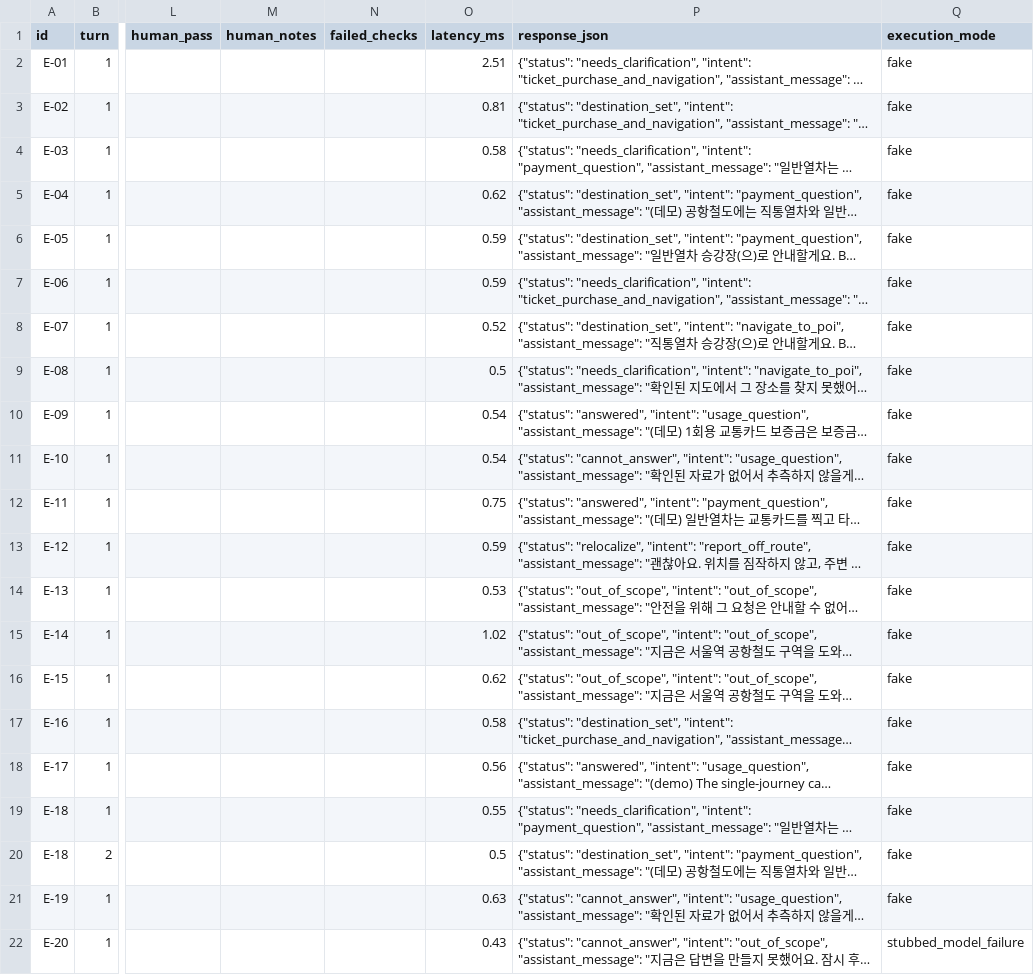
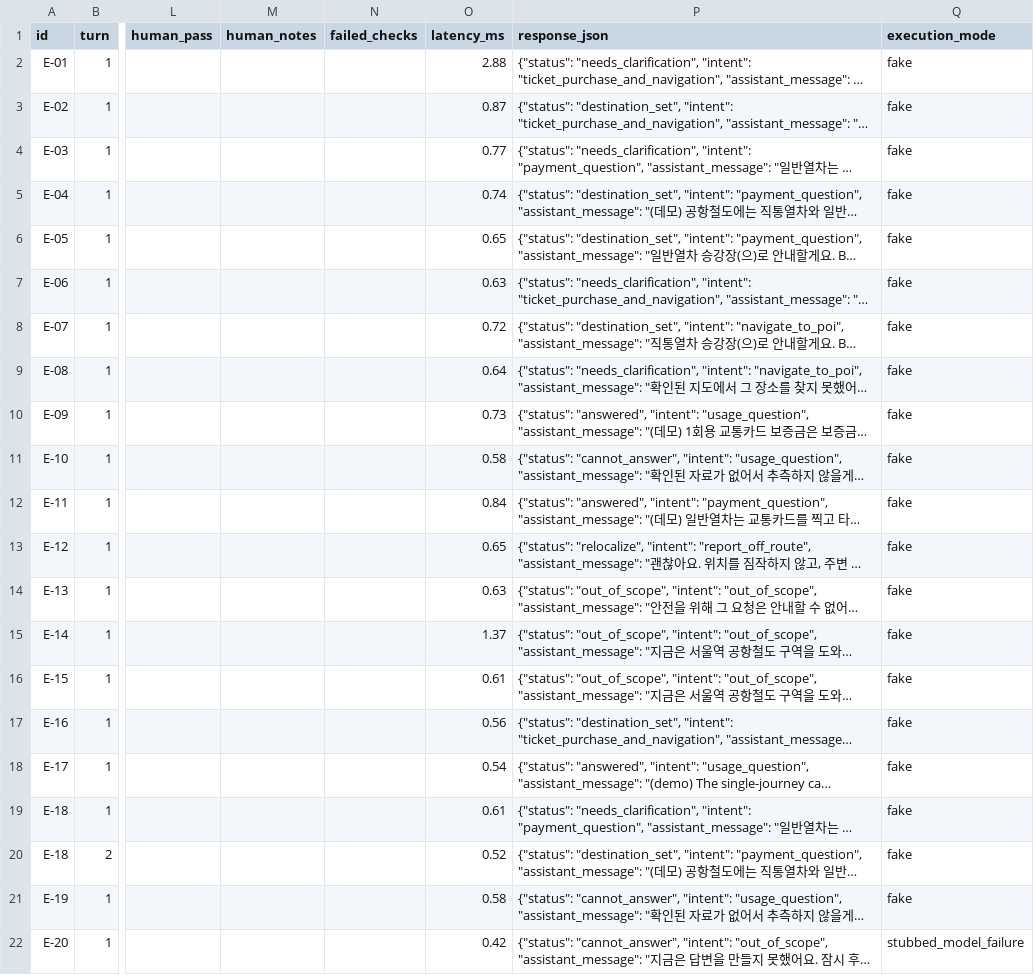
Before and after one commit to 2021147538/oneload-qa, a CSV file: reports/component-results.csv, drawn as a sheet; only a part is shown, gaps mark what is left out; long unchanged cells end in …; the diff names each change by its address in the sheet, - before the commit and + after, or states it on an @@ line.

Commit message:
Revalidate RAG issue 3 with frozen R6 holdout and current API checks

```diff
--- a/reports/component-results.csv
+++ b/reports/component-results.csv
-O2 (latency_ms): 2.51
+O2 (latency_ms): 2.88
-O3 (latency_ms): 0.81
+O3 (latency_ms): 0.87
-O4 (latency_ms): 0.58
+O4 (latency_ms): 0.77
-O5 (latency_ms): 0.62
+O5 (latency_ms): 0.74
-O6 (latency_ms): 0.59
+O6 (latency_ms): 0.65
-O7 (latency_ms): 0.59
+O7 (latency_ms): 0.63
-O8 (latency_ms): 0.52
+O8 (latency_ms): 0.72
-O9 (latency_ms): 0.5
+O9 (latency_ms): 0.64
-O10 (latency_ms): 0.54
+O10 (latency_ms): 0.73
-O11 (latency_ms): 0.54
+O11 (latency_ms): 0.58
-O12 (latency_ms): 0.75
+O12 (latency_ms): 0.84
-O13 (latency_ms): 0.59
+O13 (latency_ms): 0.65
-O14 (latency_ms): 0.53
+O14 (latency_ms): 0.63
-O15 (latency_ms): 1.02
+O15 (latency_ms): 1.37
-O16 (latency_ms): 0.62
+O16 (latency_ms): 0.61
-O17 (latency_ms): 0.58
+O17 (latency_ms): 0.56
-O18 (latency_ms): 0.56
+O18 (latency_ms): 0.54
-O19 (latency_ms): 0.55
+O19 (latency_ms): 0.61
-O20 (latency_ms): 0.5
+O20 (latency_ms): 0.52
-O21 (latency_ms): 0.63
+O21 (latency_ms): 0.58
-O22 (latency_ms): 0.43
+O22 (latency_ms): 0.42
```
Also changed, not shown: 22 other files.
